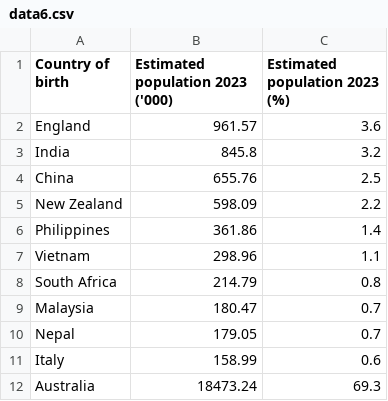
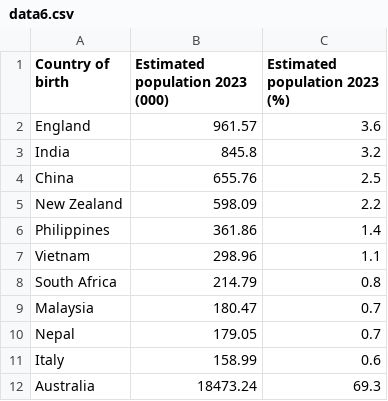
Before and after one commit to MonashAmy/FIT3179-Data-Visualisation-2-Revised, a CSV file: data/data6.csv, drawn as a sheet.

Commit message:
Update data6.csv

```diff
--- a/data/data6.csv
+++ b/data/data6.csv
@@ -1,2 +1,2 @@
-Country of birth,Estimated population 2023 ('000),Estimated population 2023 (%)
+Country of birth,Estimated population 2023 (000),Estimated population 2023 (%)
 England,961.57,3.6
```
